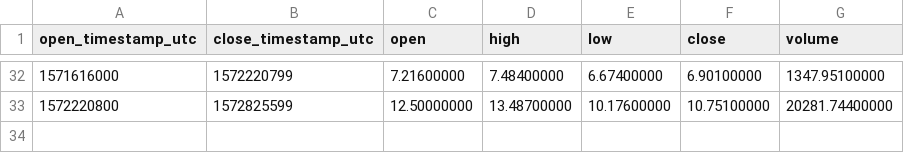
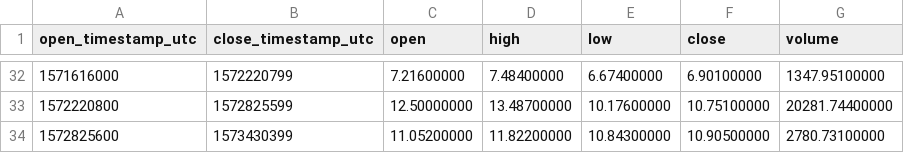
Before and after one commit to cryptobigbro/binance-NEOPAX, a CSV file: binance-NEOPAX-1w.csv, drawn as a sheet; only a part is shown, gaps mark what is left out.

```diff
--- a/binance-NEOPAX-1w.csv
+++ b/binance-NEOPAX-1w.csv
@@ -33 +33,2 @@ open_timestamp_utc,close_timestamp_utc,open,high,low,close,volume
 1572220800,1572825599,12.50000000,13.48700000,10.17600000,10.75100000,20281.74400000
+1572825600,1573430399,11.05200000,11.82200000,10.84300000,10.90500000,2780.73100000
```
Also changed, not shown: binance-NEOPAX-1d.csv, binance-NEOPAX-1h.csv.
